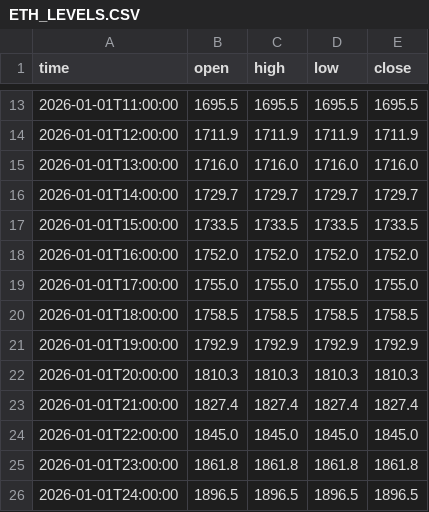
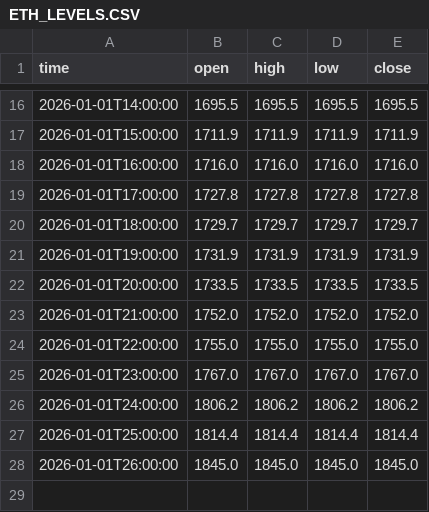
Before and after one commit to jfuentes78-gif/seed_jfuentes78-gif_liquidations, a CSV file: data/ETH_LEVELS.CSV, drawn as a sheet; only a part is shown, gaps mark what is left out; the diff covers the shown part only.

Commit message:
Update ETH levels — 2026-11-27T15:00:32

```diff
--- a/data/ETH_LEVELS.CSV
+++ b/data/ETH_LEVELS.CSV
@@ -13,14 +16,13 @@ time,open,high,low,close
-2026-01-01T11:00:00,1695.5,1695.5,1695.5,1695.5
-2026-01-01T12:00:00,1711.9,1711.9,1711.9,1711.9
-2026-01-01T13:00:00,1716.0,1716.0,1716.0,1716.0
-2026-01-01T14:00:00,1729.7,1729.7,1729.7,1729.7
-2026-01-01T15:00:00,1733.5,1733.5,1733.5,1733.5
-2026-01-01T16:00:00,1752.0,1752.0,1752.0,1752.0
-2026-01-01T17:00:00,1755.0,1755.0,1755.0,1755.0
-2026-01-01T18:00:00,1758.5,1758.5,1758.5,1758.5
-2026-01-01T19:00:00,1792.9,1792.9,1792.9,1792.9
-2026-01-01T20:00:00,1810.3,1810.3,1810.3,1810.3
-2026-01-01T21:00:00,1827.4,1827.4,1827.4,1827.4
-2026-01-01T22:00:00,1845.0,1845.0,1845.0,1845.0
-2026-01-01T23:00:00,1861.8,1861.8,1861.8,1861.8
-2026-01-01T24:00:00,1896.5,1896.5,1896.5,1896.5
+2026-01-01T14:00:00,1695.5,1695.5,1695.5,1695.5
+2026-01-01T15:00:00,1711.9,1711.9,1711.9,1711.9
+2026-01-01T16:00:00,1716.0,1716.0,1716.0,1716.0
+2026-01-01T17:00:00,1727.8,1727.8,1727.8,1727.8
+2026-01-01T18:00:00,1729.7,1729.7,1729.7,1729.7
+2026-01-01T19:00:00,1731.9,1731.9,1731.9,1731.9
+2026-01-01T20:00:00,1733.5,1733.5,1733.5,1733.5
+2026-01-01T21:00:00,1752.0,1752.0,1752.0,1752.0
+2026-01-01T22:00:00,1755.0,1755.0,1755.0,1755.0
+2026-01-01T23:00:00,1767.0,1767.0,1767.0,1767.0
+2026-01-01T24:00:00,1806.2,1806.2,1806.2,1806.2
+2026-01-01T25:00:00,1814.4,1814.4,1814.4,1814.4
+2026-01-01T26:00:00,1845.0,1845.0,1845.0,1845.0
```
Also changed, not shown: 5 added rows, 2 removed rows and 27 edited cells elsewhere in this file.
